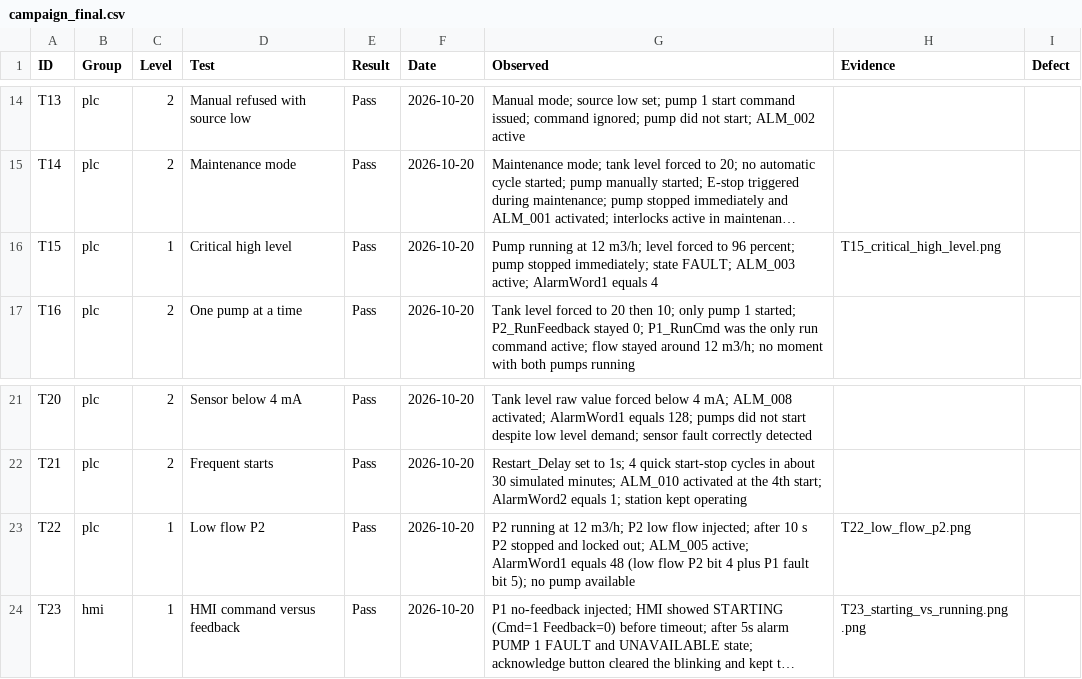
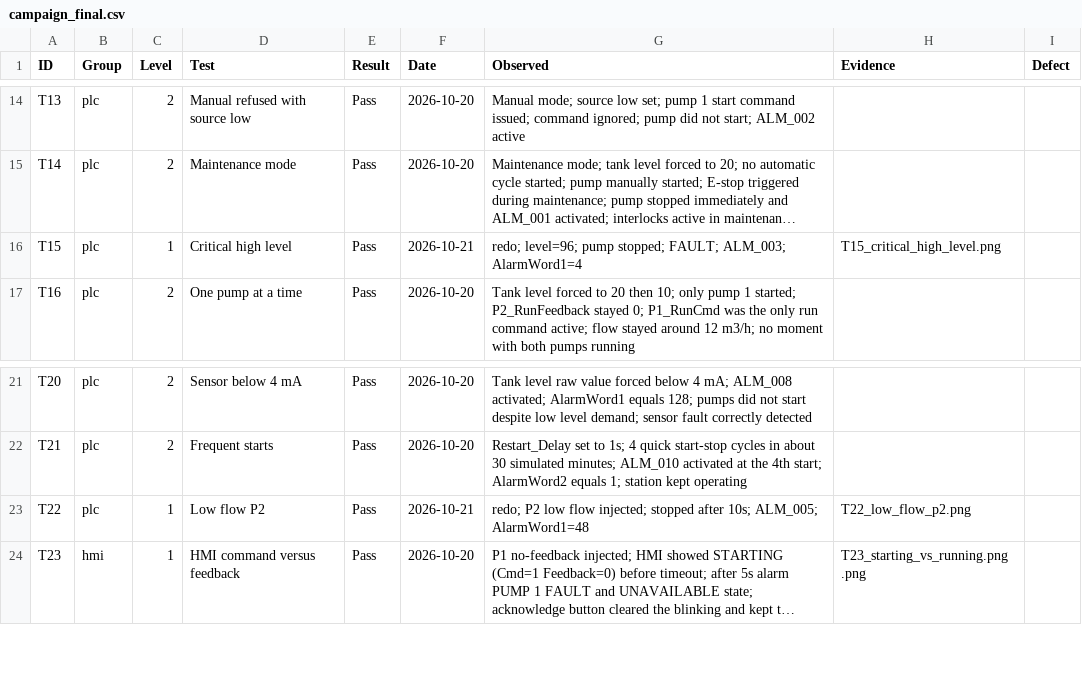
Before and after one commit to HoraEmbedded/smart-pumping-station, a CSV file: 06_tests/campaign_final.csv, drawn as a sheet; only a part is shown, gaps mark what is left out; long unchanged cells end in …; the diff covers the shown part only; the diff names each change by its address in the sheet, - before the commit and + after, or states it on an @@ line.

Commit message:
test: regression of level 1 tests after the emergency stop change

```diff
--- a/06_tests/campaign_final.csv
+++ b/06_tests/campaign_final.csv
-F16 (Date): 2026-10-20
+F16 (Date): 2026-10-21
-G16 (Observed): Pump running at 12 m3/h; level forced to 96 percent; pump stopped immediately; state FAULT; ALM_003 active; AlarmWord1 equals 4
+G16 (Observed): redo; level=96; pump stopped; FAULT; ALM_003; AlarmWord1=4
-F23 (Date): 2026-10-20
+F23 (Date): 2026-10-21
-G23 (Observed): P2 running at 12 m3/h; P2 low flow injected; after 10 s P2 stopped and locked out; ALM_005 active; AlarmWord1 equals 48 (low flow P2 bit 4 plus P1 fault bit 5); no pump available
+G23 (Observed): redo; P2 low flow injected; stopped after 10s; ALM_005; AlarmWord1=48
```
Also changed, not shown: 2 added rows and 25 edited cells elsewhere in this file, 18 other files.
